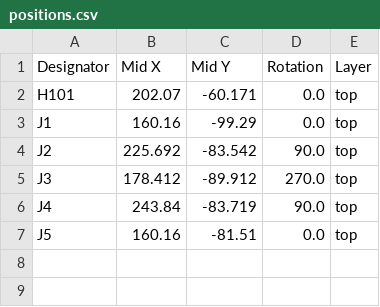
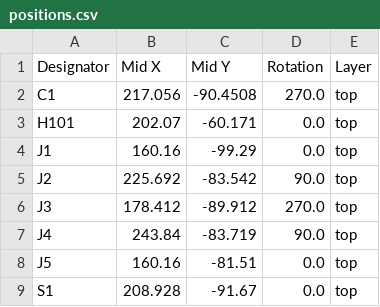
Before and after one commit to playlogo/S-Band-Adapter, a CSV file: pcb/S-Band Adapter/production/positions.csv, drawn as a sheet.

```diff
--- a/pcb/S-Band Adapter/production/positions.csv
+++ b/pcb/S-Band Adapter/production/positions.csv
@@ -1,2 +1,3 @@
 Designator,Mid X,Mid Y,Rotation,Layer
+C1,217.056,-90.4508,270.0,top
 H101,202.07,-60.171,0.0,top
@@ -7 +8,2 @@ J4,243.84,-83.719,90.0,top
 J5,160.16,-81.51,0.0,top
+S1,208.928,-91.67,0.0,top
```
Also changed, not shown: pcb/S-Band Adapter/production/bom.csv, 14 other files.
